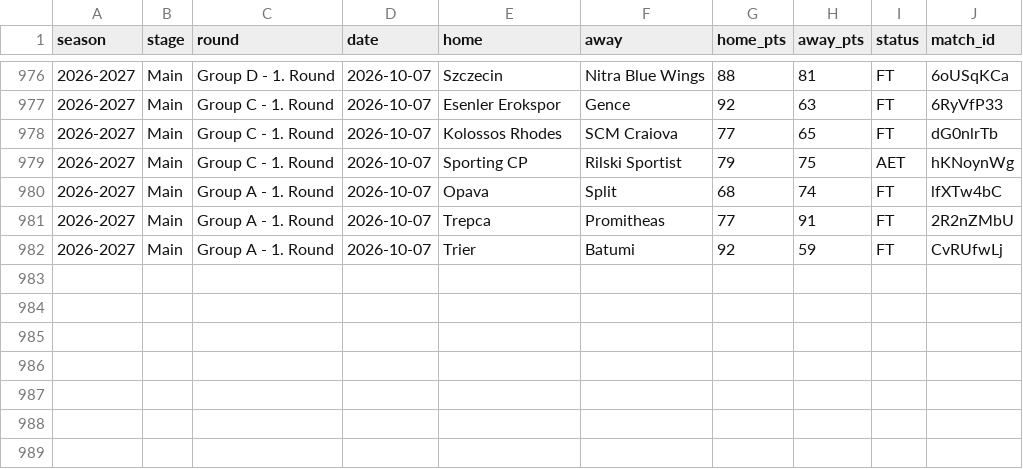
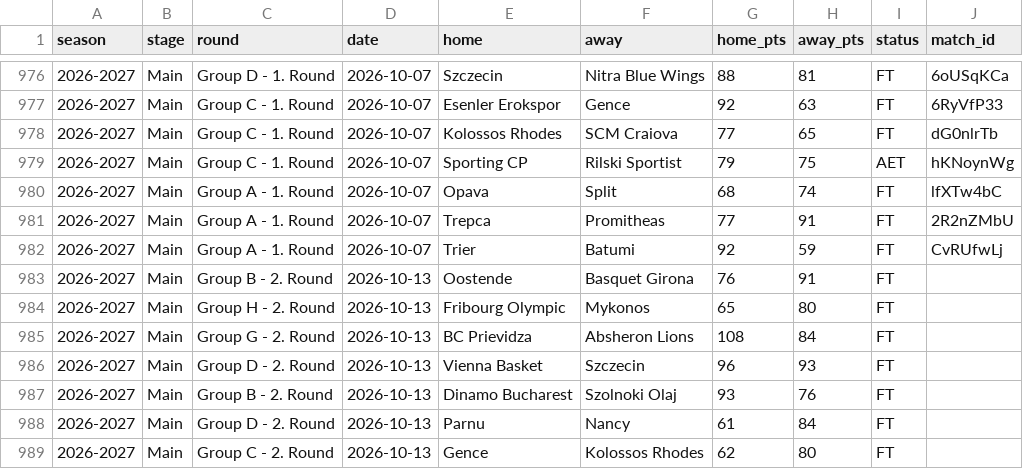
Before and after one commit to nikolitso/FIBA-Europe-Cup, a CSV file: data/matches.csv, drawn as a sheet; only a part is shown, gaps mark what is left out; the diff names each change by its address in the sheet, - before the commit and + after, or states it on an @@ line.

```diff
--- a/data/matches.csv
+++ b/data/matches.csv
+row 983: 2026-2027 | Main | Group B - 2. Round | 2026-10-13 | Oostende | Basquet Girona | 76 | 91 | FT
+row 984: 2026-2027 | Main | Group H - 2. Round | 2026-10-13 | Fribourg Olympic | Mykonos | 65 | 80 | FT
+row 985: 2026-2027 | Main | Group G - 2. Round | 2026-10-13 | BC Prievidza | Absheron Lions | 108 | 84 | FT
+row 986: 2026-2027 | Main | Group D - 2. Round | 2026-10-13 | Vienna Basket | Szczecin | 96 | 93 | FT
+row 987: 2026-2027 | Main | Group B - 2. Round | 2026-10-13 | Dinamo Bucharest | Szolnoki Olaj | 93 | 76 | FT
+row 988: 2026-2027 | Main | Group D - 2. Round | 2026-10-13 | Parnu | Nancy | 61 | 84 | FT
+row 989: 2026-2027 | Main | Group C - 2. Round | 2026-10-13 | Gence | Kolossos Rhodes | 62 | 80 | FT
```
Also changed, not shown: data/h2h_countries.csv, data/h2h_teams.csv.
